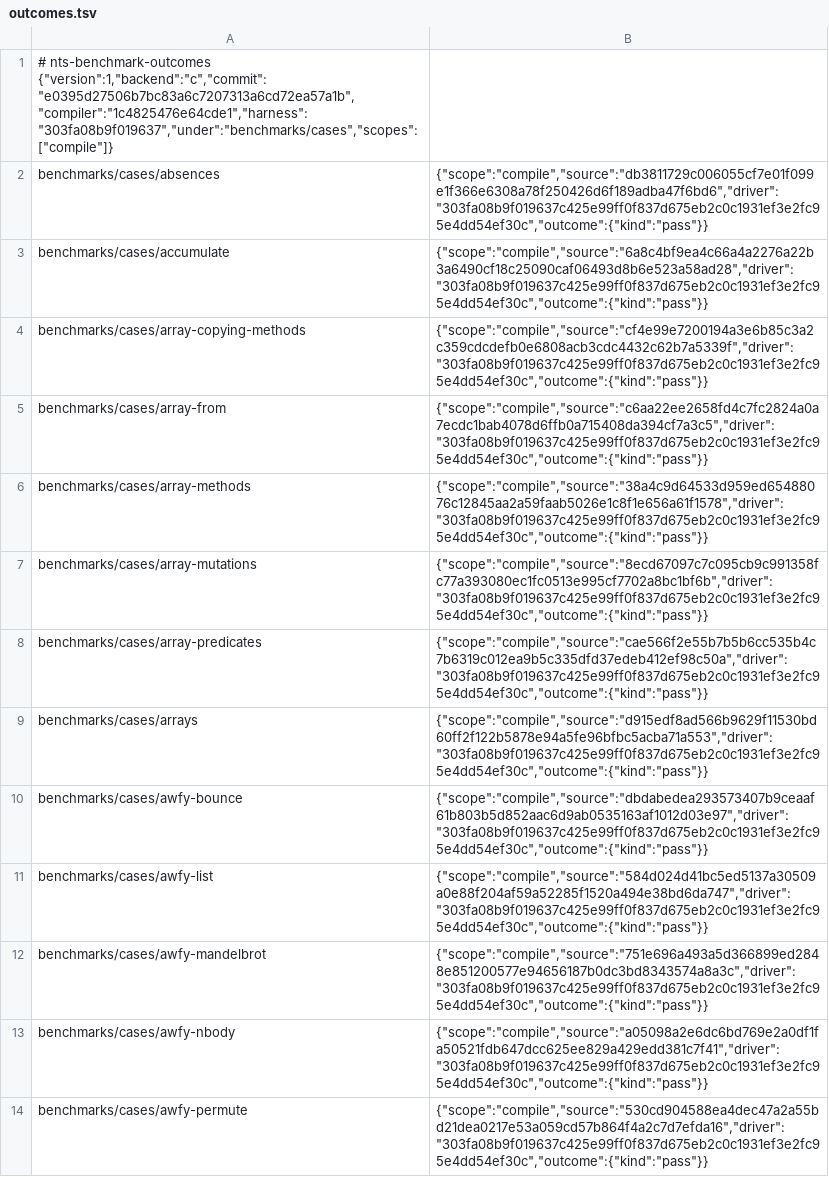
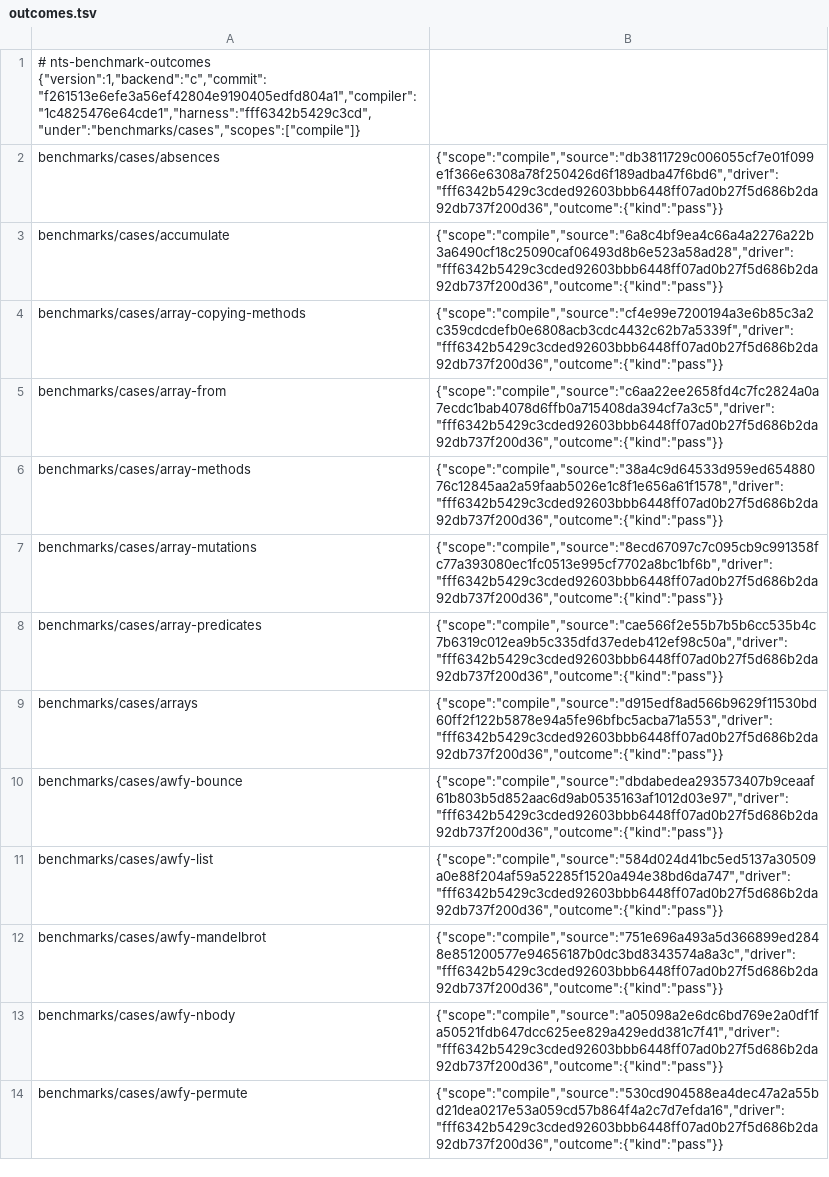
Before and after one commit to AkisArou/nts, a TSV file: results/benchmarks/c/outcomes.tsv, drawn as a sheet; only a part is shown; the diff covers the shown part only; the diff names each change by its address in the sheet, - before the commit and + after, or states it on an @@ line.

```diff
--- a/results/benchmarks/c/outcomes.tsv
+++ b/results/benchmarks/c/outcomes.tsv
-A1: # nts-benchmark-outcomes {"version":1,"backend":"c","commit":"e0395d27506b7bc83a6c7207313a6cd72ea57a1b","compiler":"1c4825476e64cde1","harness":"303fa08b9f019637","under":"benchmarks/cases","scopes":["compile"]}
+A1: # nts-benchmark-outcomes {"version":1,"backend":"c","commit":"f261513e6efe3a56ef42804e9190405edfd804a1","compiler":"1c4825476e64cde1","harness":"fff6342b5429c3cd","under":"benchmarks/cases","scopes":["compile"]}
-B2: {"scope":"compile","source":"db3811729c006055cf7e01f099e1f366e6308a78f250426d6f189adba47f6bd6","driver":"303fa08b9f019637c425e99ff0f837d675eb2c0c1931ef3e2fc95e4dd54ef30c","outcome":{"kind":"pass"}}
+B2: {"scope":"compile","source":"db3811729c006055cf7e01f099e1f366e6308a78f250426d6f189adba47f6bd6","driver":"fff6342b5429c3cded92603bbb6448ff07ad0b27f5d686b2da92db737f200d36","outcome":{"kind":"pass"}}
-B3: {"scope":"compile","source":"6a8c4bf9ea4c66a4a2276a22b3a6490cf18c25090caf06493d8b6e523a58ad28","driver":"303fa08b9f019637c425e99ff0f837d675eb2c0c1931ef3e2fc95e4dd54ef30c","outcome":{"kind":"pass"}}
+B3: {"scope":"compile","source":"6a8c4bf9ea4c66a4a2276a22b3a6490cf18c25090caf06493d8b6e523a58ad28","driver":"fff6342b5429c3cded92603bbb6448ff07ad0b27f5d686b2da92db737f200d36","outcome":{"kind":"pass"}}
-B4: {"scope":"compile","source":"cf4e99e7200194a3e6b85c3a2c359cdcdefb0e6808acb3cdc4432c62b7a5339f","driver":"303fa08b9f019637c425e99ff0f837d675eb2c0c1931ef3e2fc95e4dd54ef30c","outcome":{"kind":"pass"}}
+B4: {"scope":"compile","source":"cf4e99e7200194a3e6b85c3a2c359cdcdefb0e6808acb3cdc4432c62b7a5339f","driver":"fff6342b5429c3cded92603bbb6448ff07ad0b27f5d686b2da92db737f200d36","outcome":{"kind":"pass"}}
-B5: {"scope":"compile","source":"c6aa22ee2658fd4c7fc2824a0a7ecdc1bab4078d6ffb0a715408da394cf7a3c5","driver":"303fa08b9f019637c425e99ff0f837d675eb2c0c1931ef3e2fc95e4dd54ef30c","outcome":{"kind":"pass"}}
+B5: {"scope":"compile","source":"c6aa22ee2658fd4c7fc2824a0a7ecdc1bab4078d6ffb0a715408da394cf7a3c5","driver":"fff6342b5429c3cded92603bbb6448ff07ad0b27f5d686b2da92db737f200d36","outcome":{"kind":"pass"}}
-B6: {"scope":"compile","source":"38a4c9d64533d959ed65488076c12845aa2a59faab5026e1c8f1e656a61f1578","driver":"303fa08b9f019637c425e99ff0f837d675eb2c0c1931ef3e2fc95e4dd54ef30c","outcome":{"kind":"pass"}}
+B6: {"scope":"compile","source":"38a4c9d64533d959ed65488076c12845aa2a59faab5026e1c8f1e656a61f1578","driver":"fff6342b5429c3cded92603bbb6448ff07ad0b27f5d686b2da92db737f200d36","outcome":{"kind":"pass"}}
-B7: {"scope":"compile","source":"8ecd67097c7c095cb9c991358fc77a393080ec1fc0513e995cf7702a8bc1bf6b","driver":"303fa08b9f019637c425e99ff0f837d675eb2c0c1931ef3e2fc95e4dd54ef30c","outcome":{"kind":"pass"}}
+B7: {"scope":"compile","source":"8ecd67097c7c095cb9c991358fc77a393080ec1fc0513e995cf7702a8bc1bf6b","driver":"fff6342b5429c3cded92603bbb6448ff07ad0b27f5d686b2da92db737f200d36","outcome":{"kind":"pass"}}
-B8: {"scope":"compile","source":"cae566f2e55b7b5b6cc535b4c7b6319c012ea9b5c335dfd37edeb412ef98c50a","driver":"303fa08b9f019637c425e99ff0f837d675eb2c0c1931ef3e2fc95e4dd54ef30c","outcome":{"kind":"pass"}}
+B8: {"scope":"compile","source":"cae566f2e55b7b5b6cc535b4c7b6319c012ea9b5c335dfd37edeb412ef98c50a","driver":"fff6342b5429c3cded92603bbb6448ff07ad0b27f5d686b2da92db737f200d36","outcome":{"kind":"pass"}}
-B9: {"scope":"compile","source":"d915edf8ad566b9629f11530bd60ff2f122b5878e94a5fe96bfbc5acba71a553","driver":"303fa08b9f019637c425e99ff0f837d675eb2c0c1931ef3e2fc95e4dd54ef30c","outcome":{"kind":"pass"}}
+B9: {"scope":"compile","source":"d915edf8ad566b9629f11530bd60ff2f122b5878e94a5fe96bfbc5acba71a553","driver":"fff6342b5429c3cded92603bbb6448ff07ad0b27f5d686b2da92db737f200d36","outcome":{"kind":"pass"}}
-B10: {"scope":"compile","source":"dbdabedea293573407b9ceaaf61b803b5d852aac6d9ab0535163af1012d03e97","driver":"303fa08b9f019637c425e99ff0f837d675eb2c0c1931ef3e2fc95e4dd54ef30c","outcome":{"kind":"pass"}}
+B10: {"scope":"compile","source":"dbdabedea293573407b9ceaaf61b803b5d852aac6d9ab0535163af1012d03e97","driver":"fff6342b5429c3cded92603bbb6448ff07ad0b27f5d686b2da92db737f200d36","outcome":{"kind":"pass"}}
-B11: {"scope":"compile","source":"584d024d41bc5ed5137a30509a0e88f204af59a52285f1520a494e38bd6da747","driver":"303fa08b9f019637c425e99ff0f837d675eb2c0c1931ef3e2fc95e4dd54ef30c","outcome":{"kind":"pass"}}
+B11: {"scope":"compile","source":"584d024d41bc5ed5137a30509a0e88f204af59a52285f1520a494e38bd6da747","driver":"fff6342b5429c3cded92603bbb6448ff07ad0b27f5d686b2da92db737f200d36","outcome":{"kind":"pass"}}
-B12: {"scope":"compile","source":"751e696a493a5d366899ed2848e851200577e94656187b0dc3bd8343574a8a3c","driver":"303fa08b9f019637c425e99ff0f837d675eb2c0c1931ef3e2fc95e4dd54ef30c","outcome":{"kind":"pass"}}
+B12: {"scope":"compile","source":"751e696a493a5d366899ed2848e851200577e94656187b0dc3bd8343574a8a3c","driver":"fff6342b5429c3cded92603bbb6448ff07ad0b27f5d686b2da92db737f200d36","outcome":{"kind":"pass"}}
-B13: {"scope":"compile","source":"a05098a2e6dc6bd769e2a0df1fa50521fdb647dcc625ee829a429edd381c7f41","driver":"303fa08b9f019637c425e99ff0f837d675eb2c0c1931ef3e2fc95e4dd54ef30c","outcome":{"kind":"pass"}}
+B13: {"scope":"compile","source":"a05098a2e6dc6bd769e2a0df1fa50521fdb647dcc625ee829a429edd381c7f41","driver":"fff6342b5429c3cded92603bbb6448ff07ad0b27f5d686b2da92db737f200d36","outcome":{"kind":"pass"}}
-B14: {"scope":"compile","source":"530cd904588ea4dec47a2a55bd21dea0217e53a059cd57b864f4a2c7d7efda16","driver":"303fa08b9f019637c425e99ff0f837d675eb2c0c1931ef3e2fc95e4dd54ef30c","outcome":{"kind":"pass"}}
+B14: {"scope":"compile","source":"530cd904588ea4dec47a2a55bd21dea0217e53a059cd57b864f4a2c7d7efda16","driver":"fff6342b5429c3cded92603bbb6448ff07ad0b27f5d686b2da92db737f200d36","outcome":{"kind":"pass"}}
```
Also changed, not shown: 100 edited cells elsewhere in this file, results/benchmarks/jvm/outcomes.tsv, results/benchmarks/llvm/outcomes.tsv, 6 other files.
